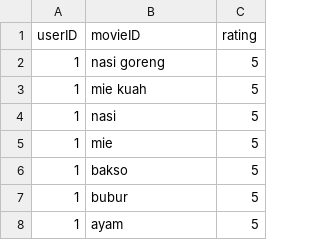
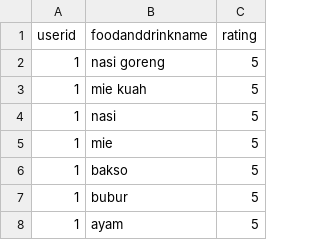
Before and after one commit to b21-cap0428/machine-learning, a CSV file: RetrievalV5.csv, drawn as a sheet; only a part is shown.

Commit message:
Update RetrievalV5.csv
for testing RBM.ipynb with corrected documentation

```diff
--- a/RetrievalV5.csv
+++ b/RetrievalV5.csv
@@ -1,2 +1,2 @@
-userID,movieID,rating
+userid,foodanddrinkname,rating
 1,nasi goreng,5
```
